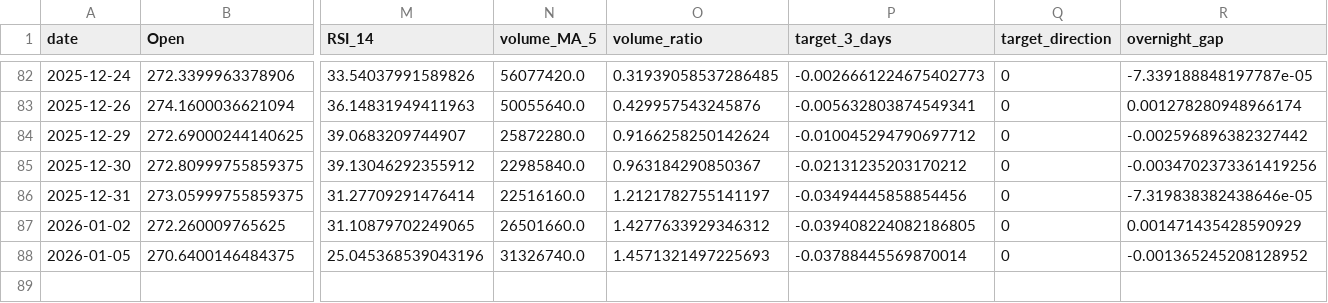
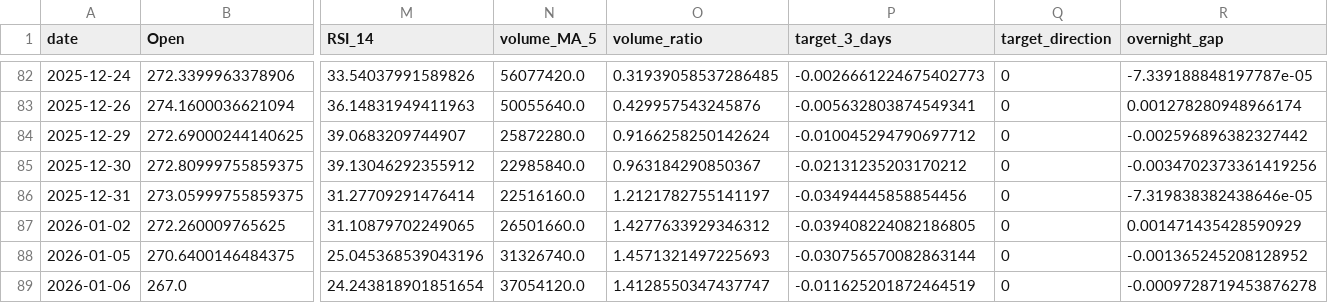
Before and after one commit to adam-hassen/stock-auto-update, a CSV file: data/AAPL.csv, drawn as a sheet; only a part is shown, gaps mark what is left out; rows hold the shown columns only; the diff names each change by its address in the sheet, - before the commit and + after, or states it on an @@ line.

```diff
--- a/data/AAPL.csv
+++ b/data/AAPL.csv
-P88 (target_3_days): -0.03788445569870014
+P88 (target_3_days): -0.030756570082863144
+row 89: 2026-01-06 | 267.0 | 24.243818901851654 | 37054120.0 | 1.4128550347437747 | -0.011625201872464519 | 0 | -0.0009728719453876278
```
Also changed, not shown: data/ALL_FEATURES.csv, data/AMZN.csv, 10 other files.
